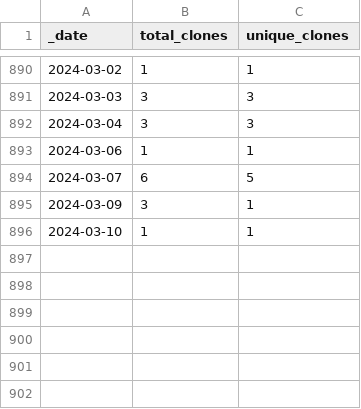
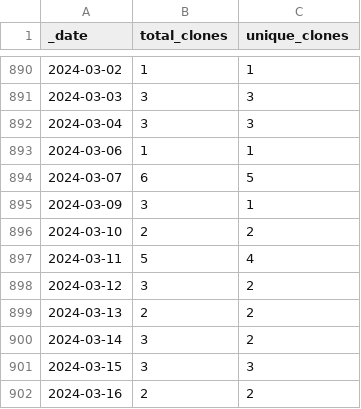
Before and after one commit to 0m4r/MMM-SoccerLiveScore, a CSV file: traffic/clones.csv, drawn as a sheet; only a part is shown, gaps mark what is left out.

```diff
--- a/traffic/clones.csv
+++ b/traffic/clones.csv
@@ -895,2 +895,8 @@ _date,total_clones,unique_clones
 2024-03-09,3,1
-2024-03-10,1,1
+2024-03-10,2,2
+2024-03-11,5,4
+2024-03-12,3,2
+2024-03-13,2,2
+2024-03-14,3,2
+2024-03-15,3,3
+2024-03-16,2,2
```
Also changed, not shown: traffic/views.csv, 1 other file.
